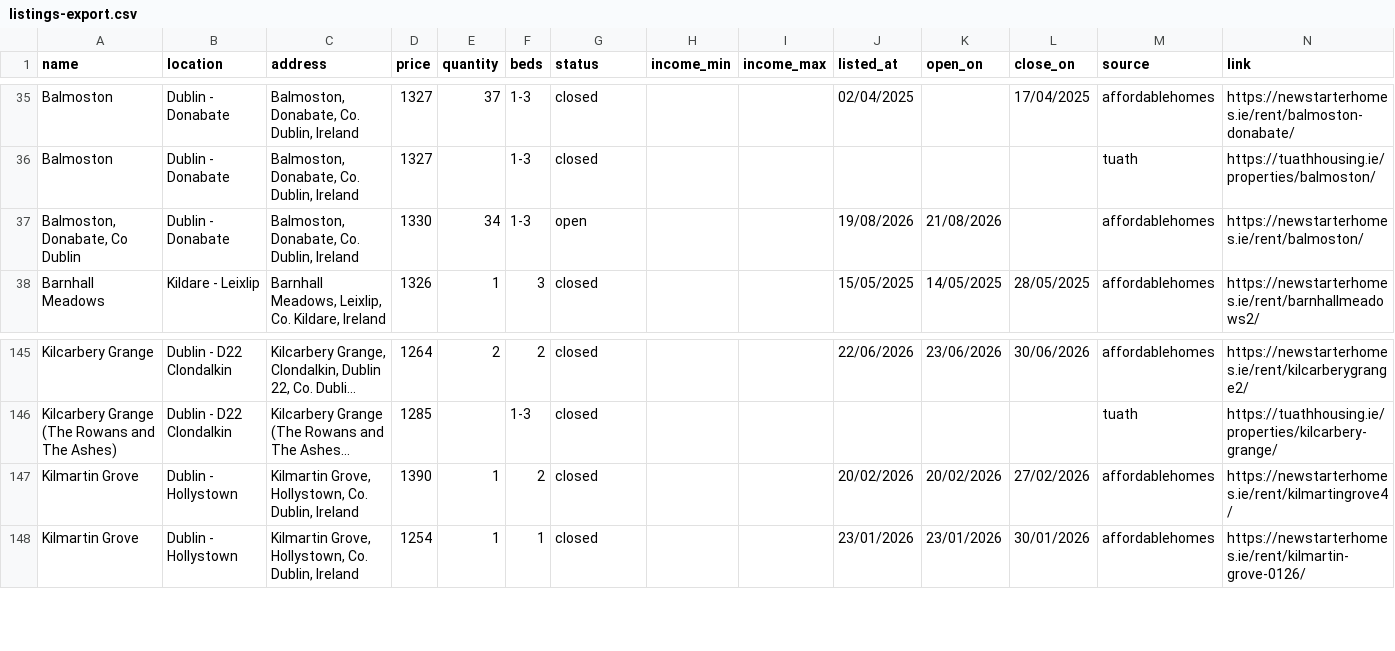
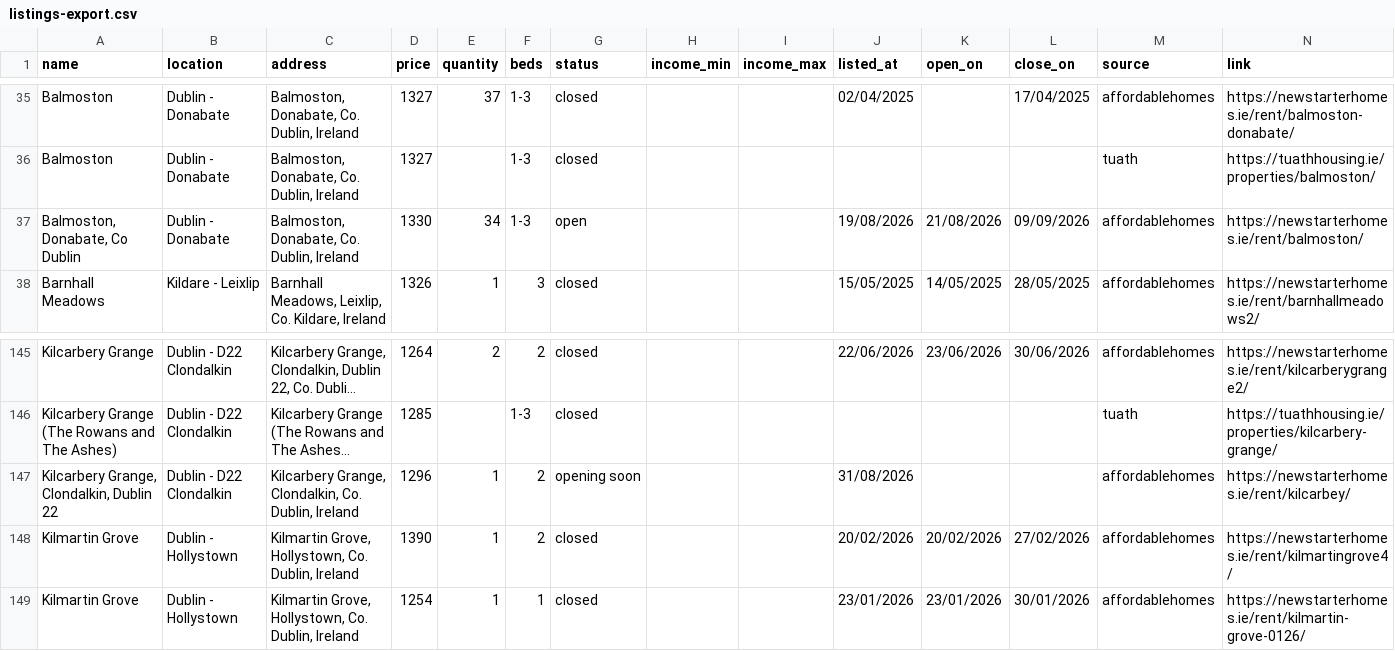
Before and after one commit to costrentalhub/costrentalhub.github.io, a CSV file: data/listings-export.csv, drawn as a sheet; only a part is shown, gaps mark what is left out; long unchanged cells end in …; the diff names each change by its address in the sheet, - before the commit and + after, or states it on an @@ line.

```diff
--- a/data/listings-export.csv
+++ b/data/listings-export.csv
-L37 (close_on): (empty)
+L37 (close_on): 09/09/2026
+row 147: Kilcarbery Grange, Clondalkin, Dublin 22 | Dublin - D22 Clondalkin | Kilcarbery Grange, Clondalkin, Co. Dublin, Ireland | 1296 | 1 | 2 | opening soon |  |  | 31/08/2026 |  |  | affordablehomes | https://newstarterhomes.ie/rent/kilcarbey/
```
Also changed, not shown: data/listings-open.csv, 2 other files.
